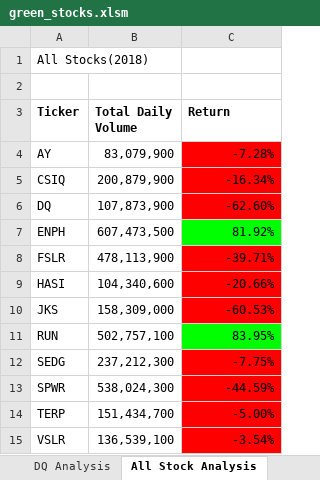
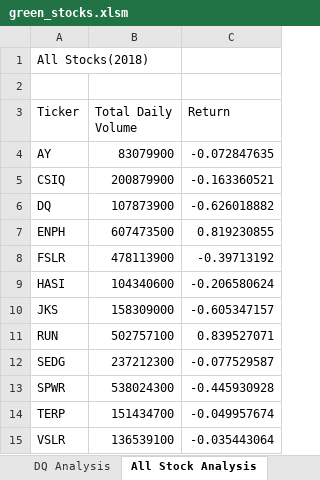
Before and after one commit to briannaso/Stock_Analysis, an Excel workbook: green_stocks.xlsm, sheet All Stock Analysis, drawn as a sheet; values as stored, in another font and other column widths than the file's, no borders; charts and pictures not drawn; the diff names each change by its address in the sheet, - before the commit and + after, or states it on an @@ line.

Commit message:
Add button

```diff
--- a/green_stocks.xlsm (sheet All Stock Analysis)
+++ b/green_stocks.xlsm (sheet All Stock Analysis)
-A3:C3 bold: on
+A3:C3 bold: off
-B4 (Total Daily Volume): 83,079,900
+B4 (Total Daily Volume): 83079900
-C4 (Return): -7.28%
+C4 (Return): -0.072847635
-C4:C6 fill: #FF0000
+C4:C6 fill: none
-B5 (Total Daily Volume): 200,879,900
+B5 (Total Daily Volume): 200879900
-C5 (Return): -16.34%
+C5 (Return): -0.163360521
-B6 (Total Daily Volume): 107,873,900
+B6 (Total Daily Volume): 107873900
-C6 (Return): -62.60%
+C6 (Return): -0.626018882
-B7 (Total Daily Volume): 607,473,500
+B7 (Total Daily Volume): 607473500
-C7 (Return): 81.92%
+C7 (Return): 0.819230855
-C7 fill: #00FF00
+C7 fill: none
-B8 (Total Daily Volume): 478,113,900
+B8 (Total Daily Volume): 478113900
-C8 (Return): -39.71%
+C8 (Return): -0.39713192
-C8:C10 fill: #FF0000
+C8:C10 fill: none
-B9 (Total Daily Volume): 104,340,600
+B9 (Total Daily Volume): 104340600
-C9 (Return): -20.66%
+C9 (Return): -0.206580624
-B10 (Total Daily Volume): 158,309,000
+B10 (Total Daily Volume): 158309000
-C10 (Return): -60.53%
+C10 (Return): -0.605347157
-B11 (Total Daily Volume): 502,757,100
+B11 (Total Daily Volume): 502757100
-C11 (Return): 83.95%
+C11 (Return): 0.839527071
-C11 fill: #00FF00
+C11 fill: none
-B12 (Total Daily Volume): 237,212,300
+B12 (Total Daily Volume): 237212300
-C12 (Return): -7.75%
+C12 (Return): -0.077529587
-C12:C15 fill: #FF0000
+C12:C15 fill: none
-B13 (Total Daily Volume): 538,024,300
+B13 (Total Daily Volume): 538024300
-C13 (Return): -44.59%
+C13 (Return): -0.445930928
-B14 (Total Daily Volume): 151,434,700
+B14 (Total Daily Volume): 151434700
-C14 (Return): -5.00%
+C14 (Return): -0.049957674
-B15 (Total Daily Volume): 136,539,100
+B15 (Total Daily Volume): 136539100
-C15 (Return): -3.54%
+C15 (Return): -0.035443064
```
Also changed, not shown: charts or pictures.
